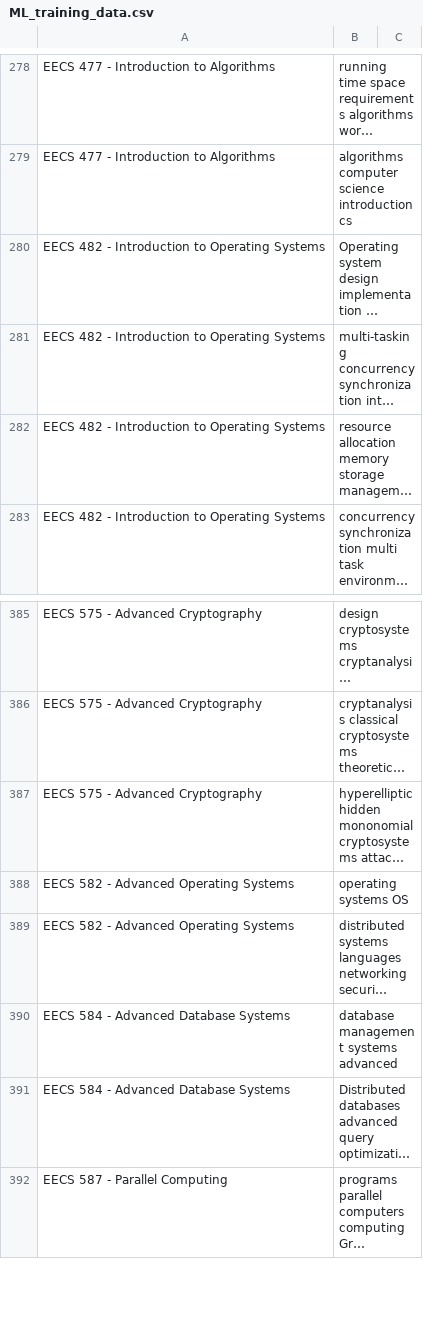
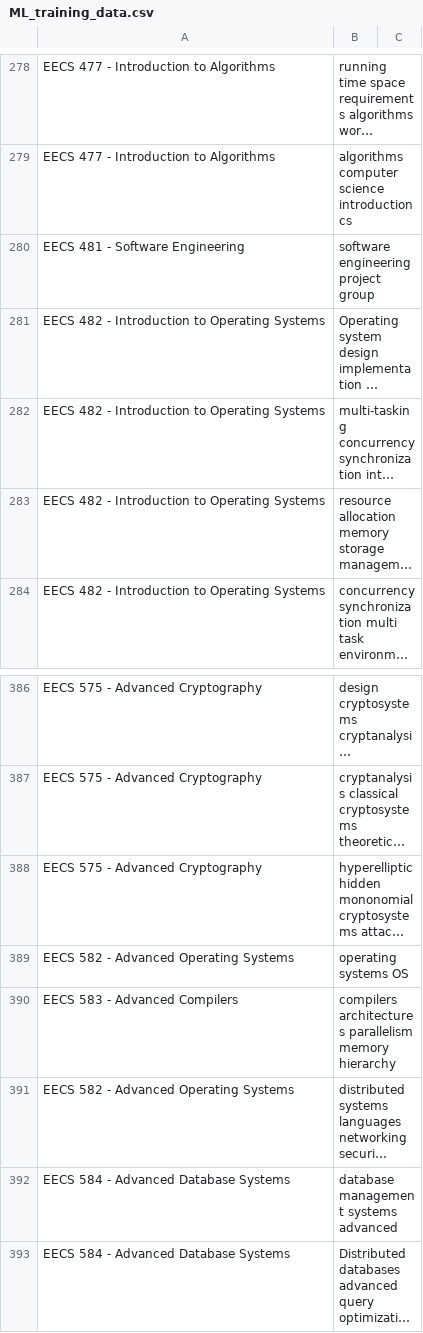
Before and after one commit to YKim0172/organAIze, a CSV file: core/ML_training_data.csv, drawn as a sheet; only a part is shown, gaps mark what is left out; the shorter side is filled out with more unchanged rows; long unchanged cells end in …; the diff names each change by its address in the sheet, - before the commit and + after, or states it on an @@ line.

Commit message:
Update ML_training_data.csv

```diff
--- a/core/ML_training_data.csv
+++ b/core/ML_training_data.csv
+row 280: EECS 481 - Software Engineering | software engineering project group
+row 390: EECS 583 - Advanced Compilers | compilers architectures parallelism memory hierarchy
```
